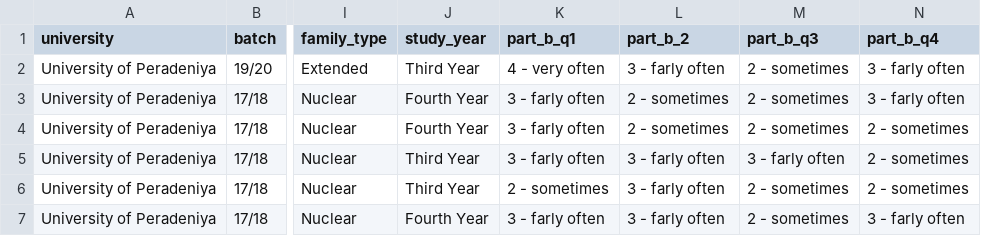
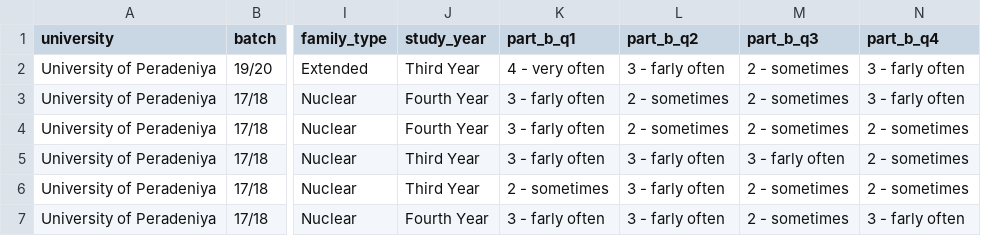
Before and after one commit to t-abhisheka/Medical-student-stress, a CSV file: Data_set.csv, drawn as a sheet; only a part is shown, gaps mark what is left out; the diff names each change by its address in the sheet, - before the commit and + after, or states it on an @@ line.

```diff
--- a/Data_set.csv
+++ b/Data_set.csv
-L1: part_b_2
+L1: part_b_q2
```
Also changed, not shown: 2 other files.
